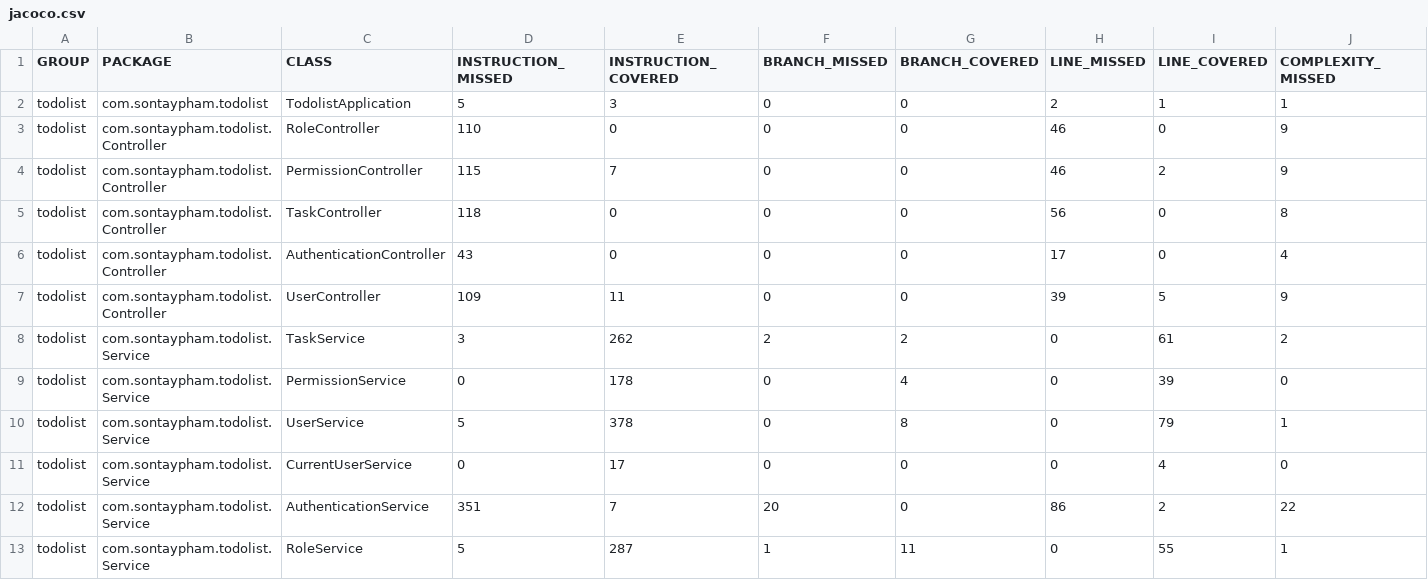
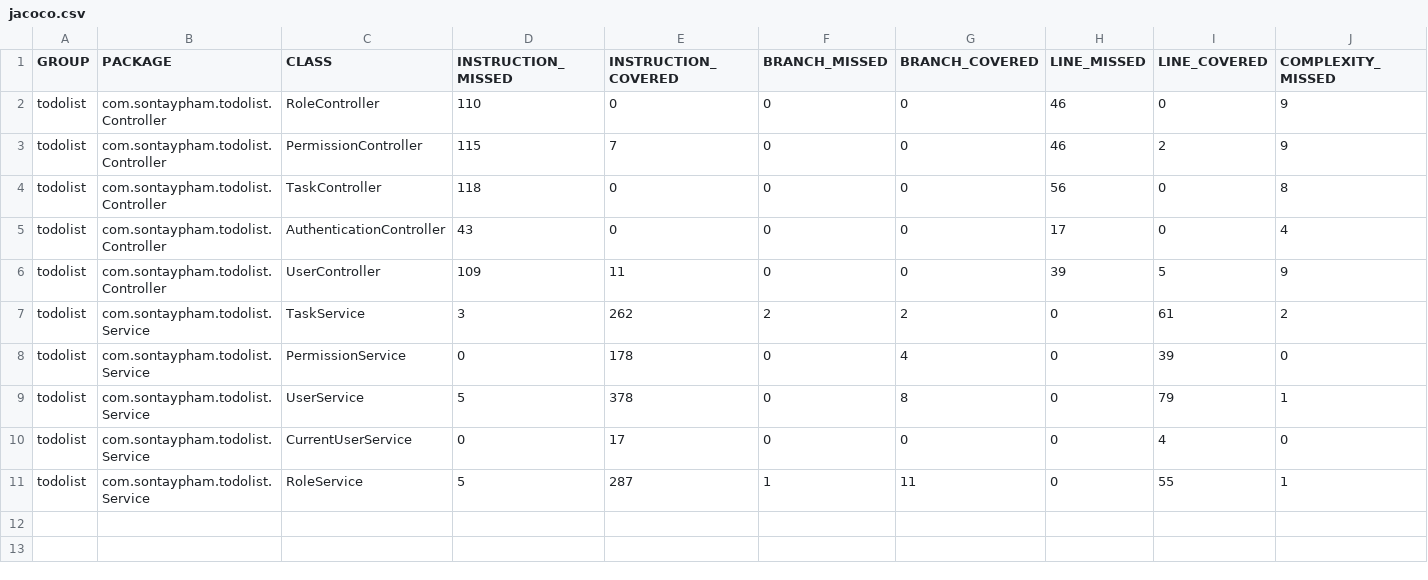
Before and after one commit to psontay/todolist, a CSV file: target/site/jacoco/jacoco.csv, drawn as a sheet; only a part is shown; rows hold the shown columns only; the diff names each change by its address in the sheet, - before the commit and + after, or states it on an @@ line.

```diff
--- a/target/site/jacoco/jacoco.csv
+++ b/target/site/jacoco/jacoco.csv
-row 2: todolist | com.sontaypham.todolist | TodolistApplication | 5 | 3 | 0 | 0 | 2 | 1 | 1
-row 12: todolist | com.sontaypham.todolist.Service | AuthenticationService | 351 | 7 | 20 | 0 | 86 | 2 | 22
```
Also changed, not shown: 39 other files.
